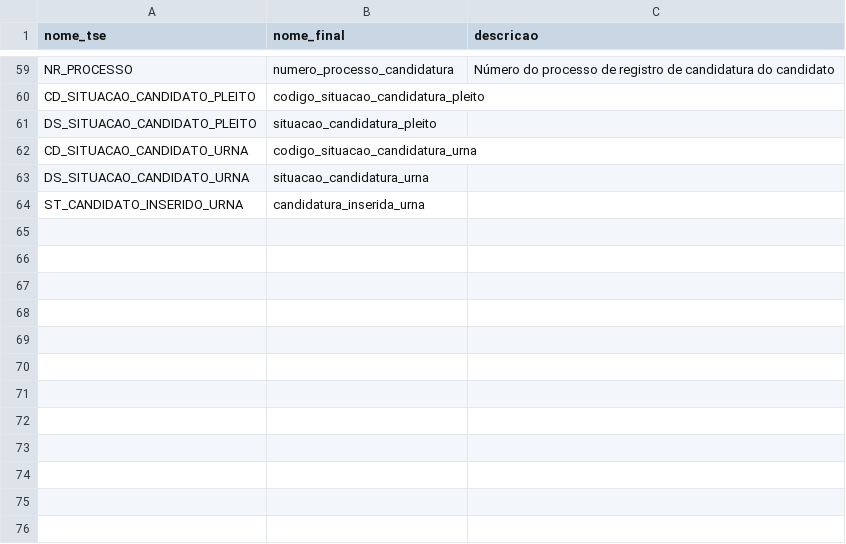
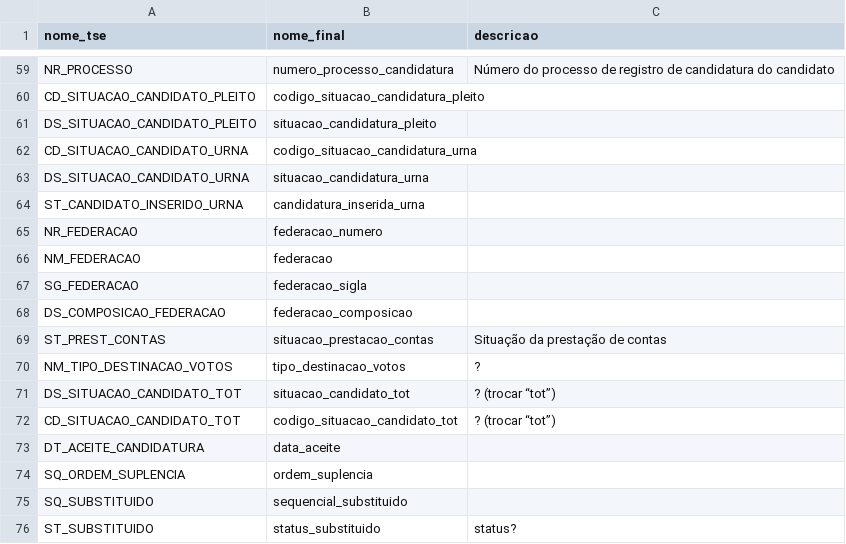
Before and after one commit to turicas/eleicoes-brasil, a CSV file: headers/candidatura_2020.csv, drawn as a sheet; only a part is shown, gaps mark what is left out; the diff names each change by its address in the sheet, - before the commit and + after, or states it on an @@ line.

Commit message:
Adiciona novos campos de candidatura

```diff
--- a/headers/candidatura_2020.csv
+++ b/headers/candidatura_2020.csv
+row 65: NR_FEDERACAO | federacao_numero
+row 66: NM_FEDERACAO | federacao
+row 67: SG_FEDERACAO | federacao_sigla
+row 68: DS_COMPOSICAO_FEDERACAO | federacao_composicao
+row 69: ST_PREST_CONTAS | situacao_prestacao_contas | Situação da prestação de contas
+row 70: NM_TIPO_DESTINACAO_VOTOS | tipo_destinacao_votos | ?
+row 71: DS_SITUACAO_CANDIDATO_TOT | situacao_candidato_tot | ? (trocar “tot”)
+row 72: CD_SITUACAO_CANDIDATO_TOT | codigo_situacao_candidato_tot | ? (trocar “tot”)
+row 73: DT_ACEITE_CANDIDATURA | data_aceite
+row 74: SQ_ORDEM_SUPLENCIA | ordem_suplencia
+row 75: SQ_SUBSTITUIDO | sequencial_substituido
+row 76: ST_SUBSTITUIDO | status_substituido | status?
```
Also changed, not shown: headers/candidatura_final.csv, schema/candidatura.csv, 1 other file.
